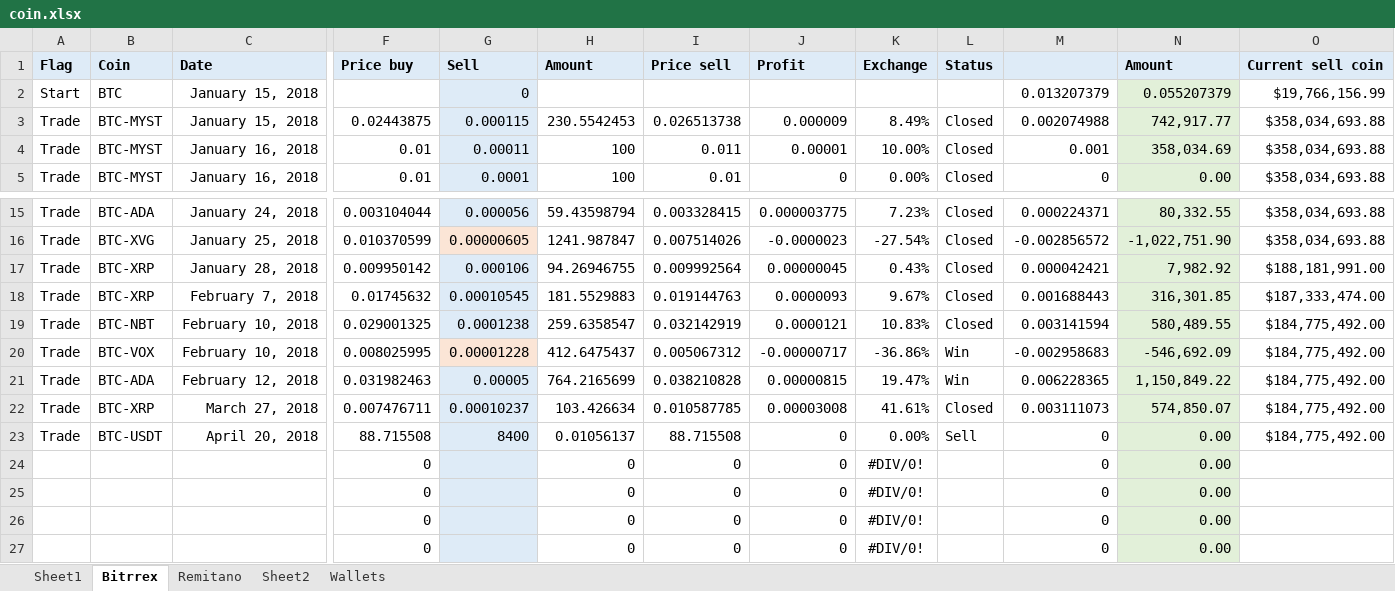
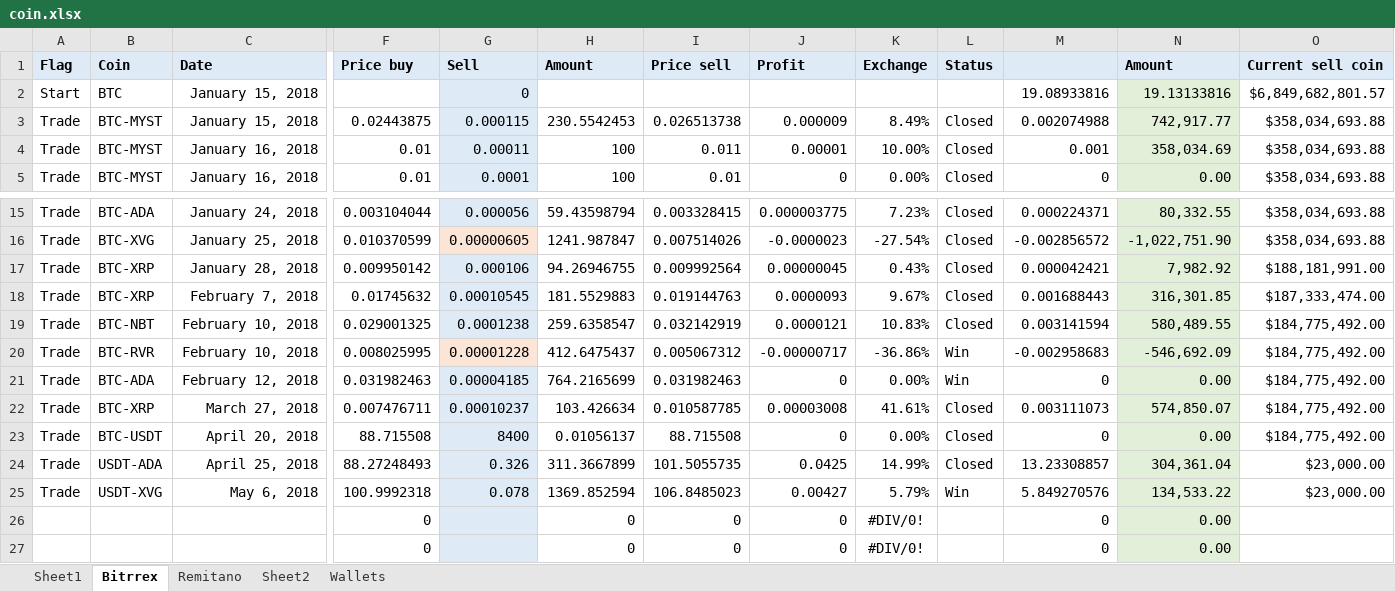
Before and after one commit to truonghaibg/works, an Excel workbook: coin/coin.xlsx, sheet Bitrrex, drawn as a sheet; only a part is shown, gaps mark what is left out; values as stored, in another font and other column widths than the file's, no borders; conditional formats not drawn; removed rows and columns are numbered as before the commit, all else as after; rows hold the shown columns only; the diff names each change by its address in the sheet, - before the commit and + after, or states it on an @@ line.

```diff
--- a/coin/coin.xlsx (sheet Bitrrex)
+++ b/coin/coin.xlsx (sheet Bitrrex)
-M2: 0.013207379
+M2: 19.08933816
-N2 (Amount): 0.055207379
+N2 (Amount): 19.13133816
-O2 (Current sell coin): $19,766,156.99
+O2 (Current sell coin): $6,849,682,801.57
-B20 (Coin): BTC-VOX
+B20 (Coin): BTC-RVR
-G21 (Sell): 0.00005
+G21 (Sell): 0.00004185
-I21 (Price sell): 0.038210828
+I21 (Price sell): 0.031982463
-J21 (Profit): 0.00000815
+J21 (Profit): 0
-K21 (Exchange): 19.47%
+K21 (Exchange): 0.00%
-M21: 0.006228365
+M21: 0
-N21 (Amount): 1,150,849.22
+N21 (Amount): 0.00
-L23 (Status): Sell
+L23 (Status): Closed
-row 24:  |  |  | 0 |  | 0 | 0 | 0 | #DIV/0! |  | 0 | 0.00
-row 25:  |  |  | 0 |  | 0 | 0 | 0 | #DIV/0! |  | 0 | 0.00
+row 24: Trade | USDT-ADA | April 25, 2018 | 88.27248493 | 0.326 | 311.3667899 | 101.5055735 | 0.0425 | 14.99% | Closed | 13.23308857 | 304,361.04 | $23,000.00
+row 25: Trade | USDT-XVG | May 6, 2018 | 100.9992318 | 0.078 | 1369.852594 | 106.8485023 | 0.00427 | 5.79% | Win | 5.849270576 | 134,533.22 | $23,000.00
```
